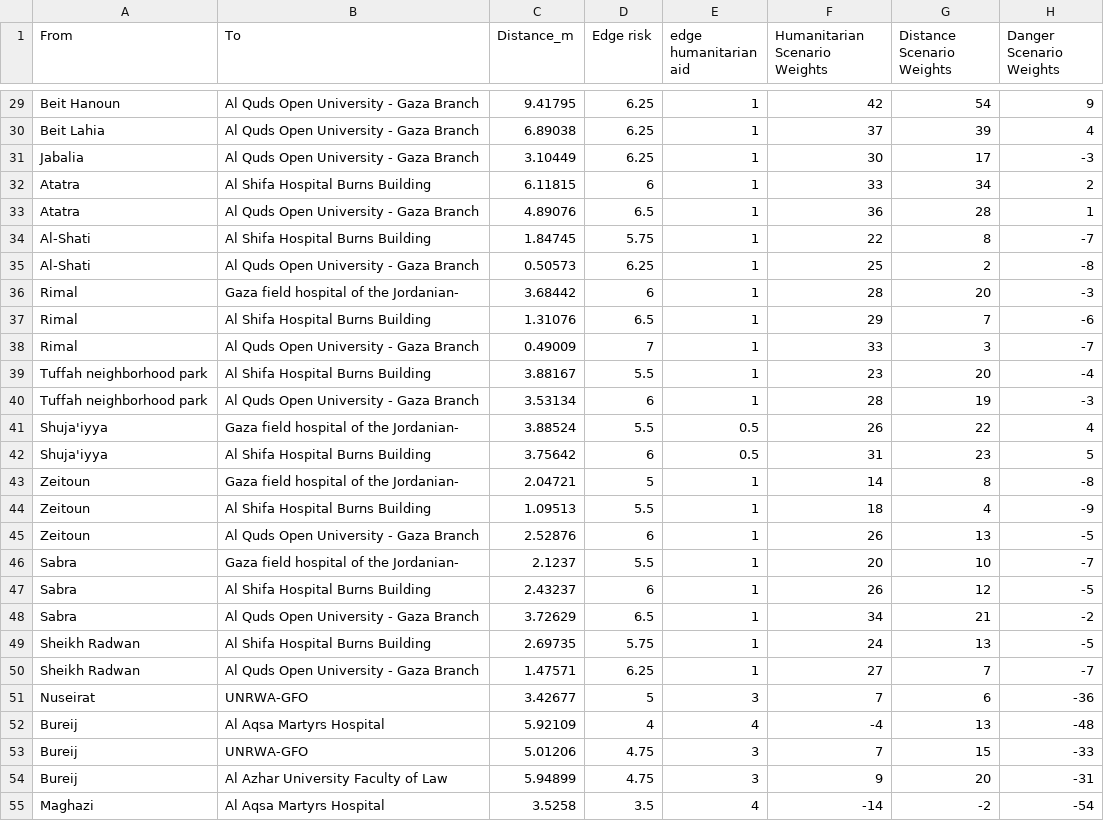
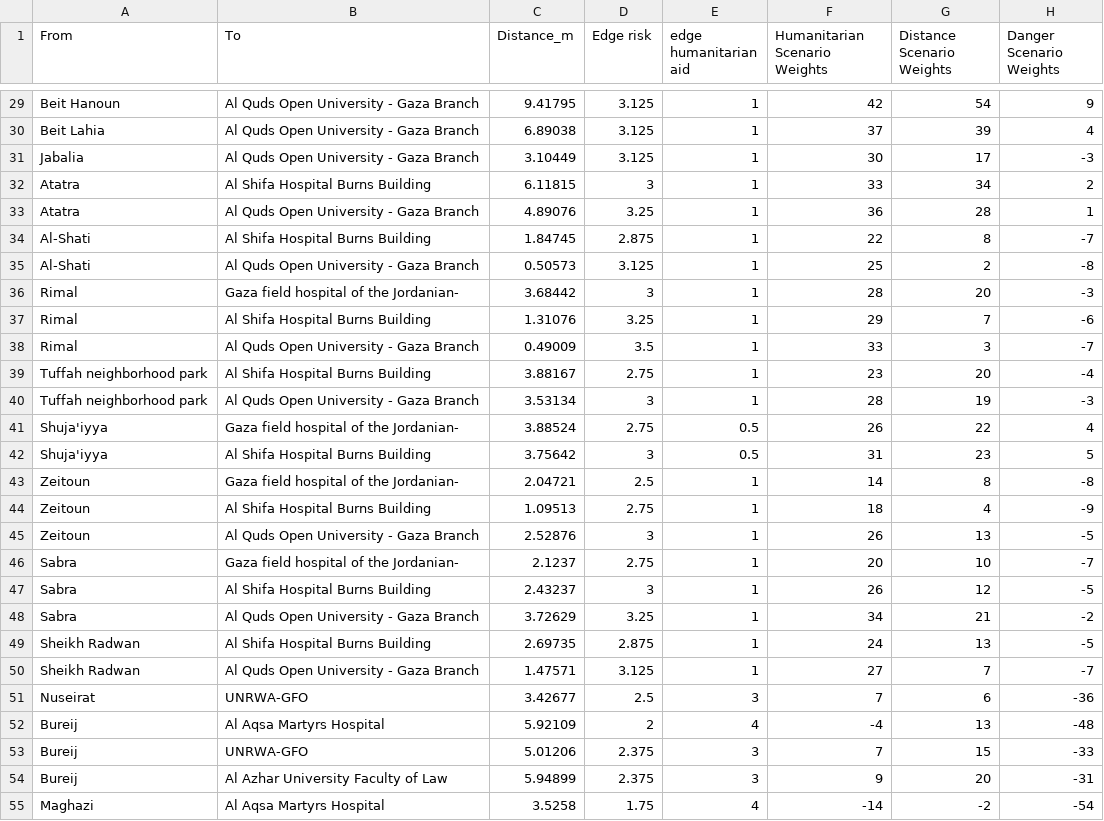
Before and after one commit to houssinekhlif/Gazans-Evacuation-Optimal-Route-Finder, a CSV file: edges.csv, drawn as a sheet; only a part is shown, gaps mark what is left out; the diff covers the shown part only; the diff names each change by its address in the sheet, - before the commit and + after, or states it on an @@ line.

```diff
--- a/edges.csv
+++ b/edges.csv
-D29:D31 (Edge risk): 6.25
+D29:D31 (Edge risk): 3.125
-D32 (Edge risk): 6
+D32 (Edge risk): 3
-D33 (Edge risk): 6.5
+D33 (Edge risk): 3.25
-D34 (Edge risk): 5.75
+D34 (Edge risk): 2.875
-D35 (Edge risk): 6.25
+D35 (Edge risk): 3.125
-D36 (Edge risk): 6
+D36 (Edge risk): 3
-D37 (Edge risk): 6.5
+D37 (Edge risk): 3.25
-D38 (Edge risk): 7
+D38 (Edge risk): 3.5
-D39 (Edge risk): 5.5
+D39 (Edge risk): 2.75
-D40 (Edge risk): 6
+D40 (Edge risk): 3
-D41 (Edge risk): 5.5
+D41 (Edge risk): 2.75
-D42 (Edge risk): 6
+D42 (Edge risk): 3
-D43 (Edge risk): 5
+D43 (Edge risk): 2.5
-D44 (Edge risk): 5.5
+D44 (Edge risk): 2.75
-D45 (Edge risk): 6
+D45 (Edge risk): 3
-D46 (Edge risk): 5.5
+D46 (Edge risk): 2.75
-D47 (Edge risk): 6
+D47 (Edge risk): 3
-D48 (Edge risk): 6.5
+D48 (Edge risk): 3.25
-D49 (Edge risk): 5.75
+D49 (Edge risk): 2.875
-D50 (Edge risk): 6.25
+D50 (Edge risk): 3.125
-D51 (Edge risk): 5
+D51 (Edge risk): 2.5
-D52 (Edge risk): 4
+D52 (Edge risk): 2
-D53:D54 (Edge risk): 4.75
+D53:D54 (Edge risk): 2.375
-D55 (Edge risk): 3.5
+D55 (Edge risk): 1.75
```
Also changed, not shown: 52 edited cells elsewhere in this file.
